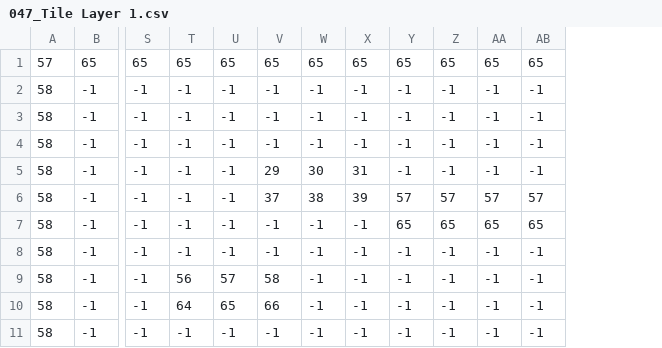
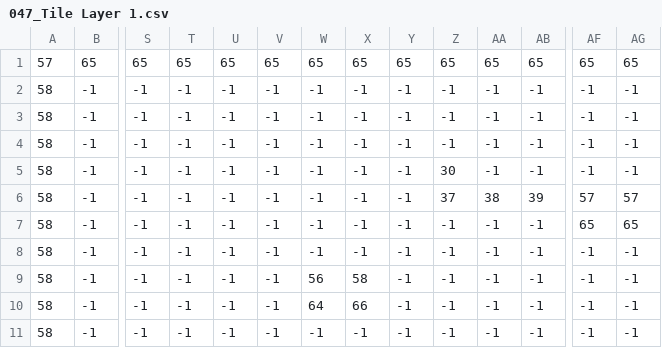
Before and after one commit to Zoddhand/Gam, a CSV file: Maps/047_Tile Layer 1.csv, drawn as a sheet; only a part is shown, gaps mark what is left out; the diff covers the shown part only; the diff names each change by its address in the sheet, - before the commit and + after, or states it on an @@ line.

```diff
--- a/Maps/047_Tile Layer 1.csv
+++ b/Maps/047_Tile Layer 1.csv
+column AF, rows 1-11: 65 | -1 | -1 | -1 | -1 | 57 | 65 | -1 | -1 | -1 | -1
+column AG, rows 1-11: 65 | -1 | -1 | -1 | -1 | 57 | 65 | -1 | -1 | -1 | -1
-V5: 29
+V5: -1
-W5: 30
+W5: -1
-X5: 31
+X5: -1
-Z5: -1
+Z5: 30
-V6: 37
+V6: -1
-W6: 38
+W6: -1
-X6: 39
+X6: -1
-Y6: 57
+Y6: -1
-Z6: 57
+Z6: 37
-AA6: 57
+AA6: 38
-AB6: 57
+AB6: 39
-Y7: 65
+Y7: -1
-Z7: 65
+Z7: -1
-AA7: 65
+AA7: -1
-AB7: 65
+AB7: -1
-T9: 56
+T9: -1
-U9: 57
+U9: -1
-V9: 58
+V9: -1
-W9: -1
+W9: 56
-X9: -1
+X9: 58
-T10: 64
+T10: -1
-U10: 65
+U10: -1
-V10: 66
+V10: -1
-W10: -1
+W10: 64
-X10: -1
+X10: 66
```
Also changed, not shown: 15 edited cells elsewhere in this file, Maps/045_Spawn Layer.csv, Maps/046_Spawn Layer.csv, 26 other files.
